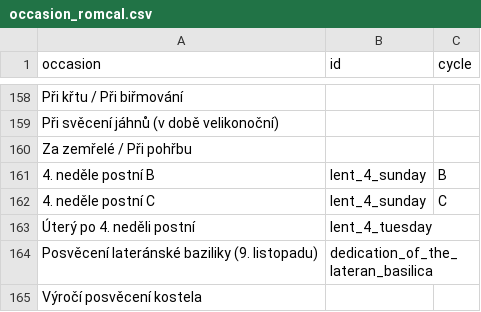
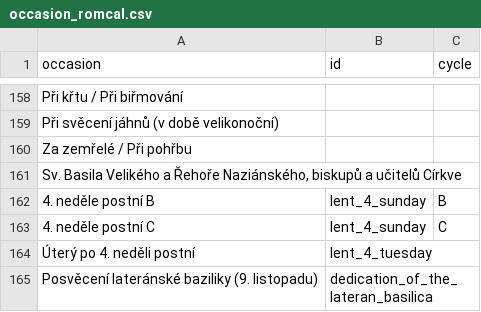
Before and after one commit to jirihon/pslm, a CSV file: db/occasion_romcal.csv, drawn as a sheet; only a part is shown, gaps mark what is left out; the shorter side is filled out with more unchanged rows; the diff names each change by its address in the sheet, - before the commit and + after, or states it on an @@ line.

```diff
--- a/db/occasion_romcal.csv
+++ b/db/occasion_romcal.csv
+row 161: Sv. Basila Velikého a Řehoře Naziánského, biskupů a učitelů Církve
```
Also changed, not shown: 3 other files.
